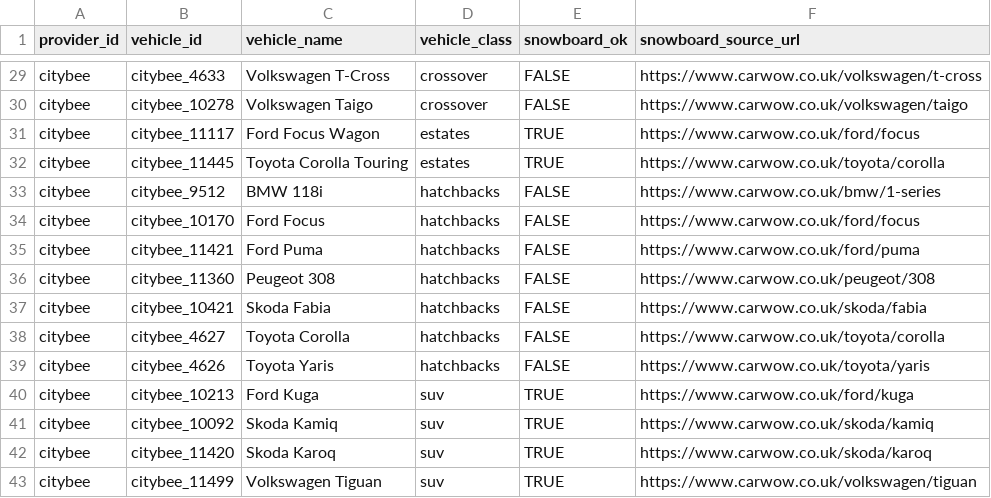
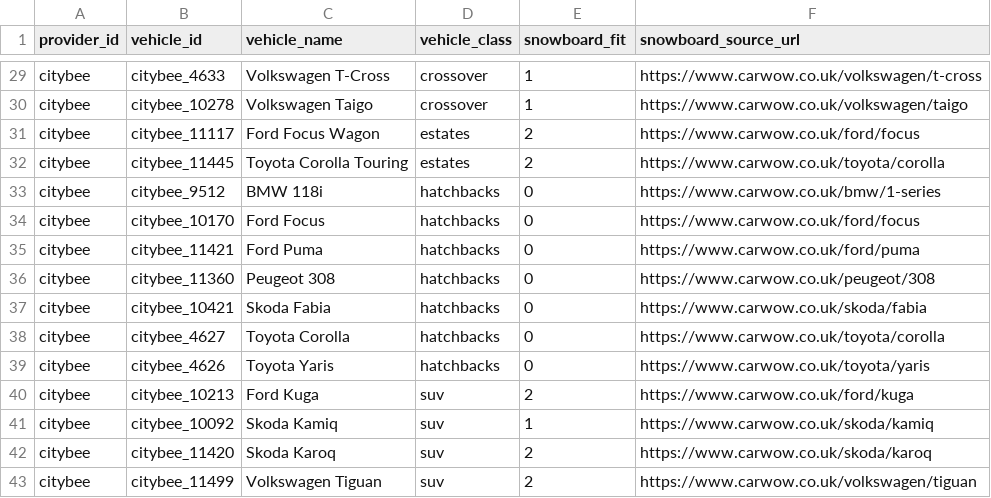
Before and after one commit to andrewmy/carsharecalc, a TSV file: web/data/vehicles.tsv, drawn as a sheet; only a part is shown, gaps mark what is left out; the diff covers the shown part only; the diff names each change by its address in the sheet, - before the commit and + after, or states it on an @@ line.

Commit message:
Snowboard bool to 0-2 rating

```diff
--- a/web/data/vehicles.tsv
+++ b/web/data/vehicles.tsv
-E1: snowboard_ok
+E1: snowboard_fit
-E29:E30 (snowboard_fit): FALSE
+E29:E30 (snowboard_fit): 1
-E31:E32 (snowboard_fit): TRUE
+E31:E32 (snowboard_fit): 2
-E33:E39 (snowboard_fit): FALSE
+E33:E39 (snowboard_fit): 0
-E40 (snowboard_fit): TRUE
+E40 (snowboard_fit): 2
-E41 (snowboard_fit): TRUE
+E41 (snowboard_fit): 1
-E42:E43 (snowboard_fit): TRUE
+E42:E43 (snowboard_fit): 2
```
Also changed, not shown: 27 edited cells elsewhere in this file, 14 other files.
